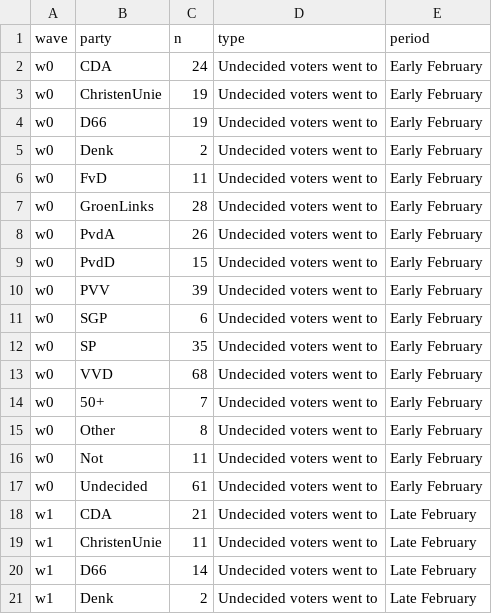
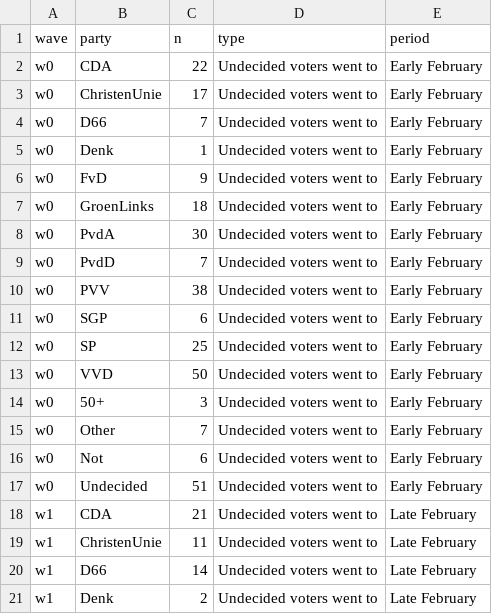
Before and after one commit to vupolcom/VU-Election-Study, a CSV file: docs/reports/wave2/Undecided_Voters.csv, drawn as a sheet; only a part is shown; the diff covers the shown part only.

```diff
--- a/docs/reports/wave2/Undecided_Voters.csv
+++ b/docs/reports/wave2/Undecided_Voters.csv
@@ -1,18 +1,18 @@
 wave,party,n,type,period
-w0,CDA,24,Undecided voters went to,Early February
-w0,ChristenUnie,19,Undecided voters went to,Early February
-w0,D66,19,Undecided voters went to,Early February
-w0,Denk,2,Undecided voters went to,Early February
-w0,FvD,11,Undecided voters went to,Early February
-w0,GroenLinks,28,Undecided voters went to,Early February
-w0,PvdA,26,Undecided voters went to,Early February
-w0,PvdD,15,Undecided voters went to,Early February
-w0,PVV,39,Undecided voters went to,Early February
+w0,CDA,22,Undecided voters went to,Early February
+w0,ChristenUnie,17,Undecided voters went to,Early February
+w0,D66,7,Undecided voters went to,Early February
+w0,Denk,1,Undecided voters went to,Early February
+w0,FvD,9,Undecided voters went to,Early February
+w0,GroenLinks,18,Undecided voters went to,Early February
+w0,PvdA,30,Undecided voters went to,Early February
+w0,PvdD,7,Undecided voters went to,Early February
+w0,PVV,38,Undecided voters went to,Early February
 w0,SGP,6,Undecided voters went to,Early February
-w0,SP,35,Undecided voters went to,Early February
-w0,VVD,68,Undecided voters went to,Early February
-w0,50+,7,Undecided voters went to,Early February
-w0,Other,8,Undecided voters went to,Early February
-w0,Not,11,Undecided voters went to,Early February
-w0,Undecided,61,Undecided voters went to,Early February
+w0,SP,25,Undecided voters went to,Early February
+w0,VVD,50,Undecided voters went to,Early February
+w0,50+,3,Undecided voters went to,Early February
+w0,Other,7,Undecided voters went to,Early February
+w0,Not,6,Undecided voters went to,Early February
+w0,Undecided,51,Undecided voters went to,Early February
 w1,CDA,21,Undecided voters went to,Late February
```
Also changed, not shown: 1 added row, 1 removed row and 14 edited cells elsewhere in this file, 14 other files.
